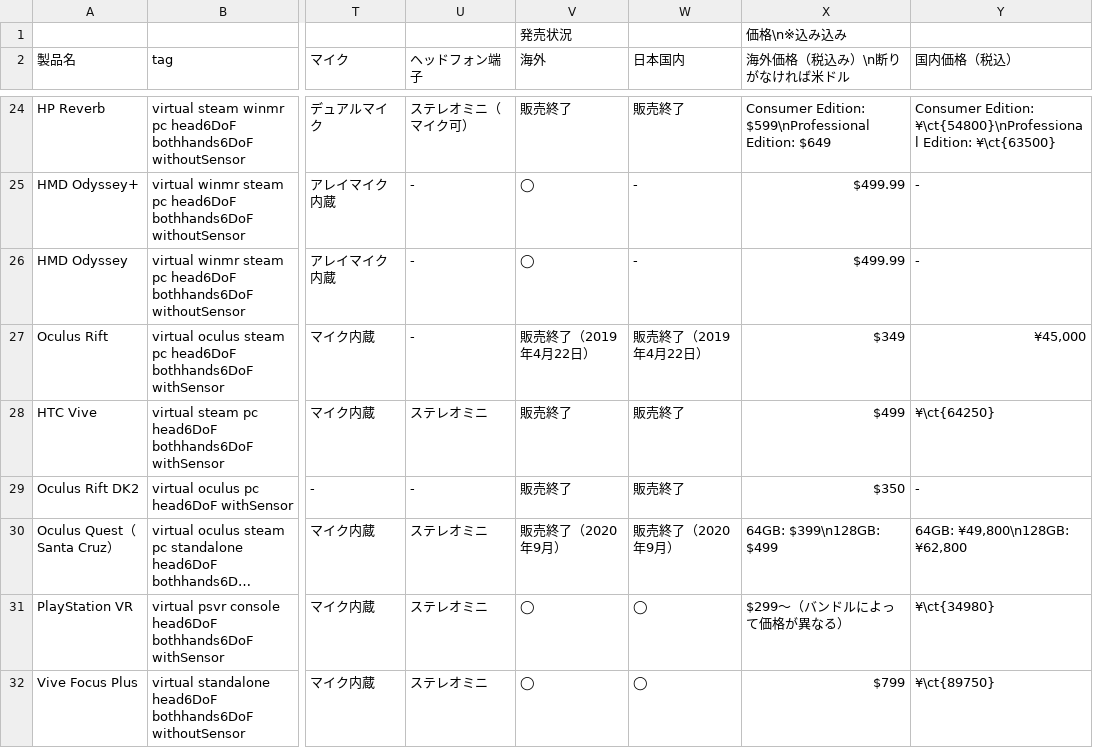
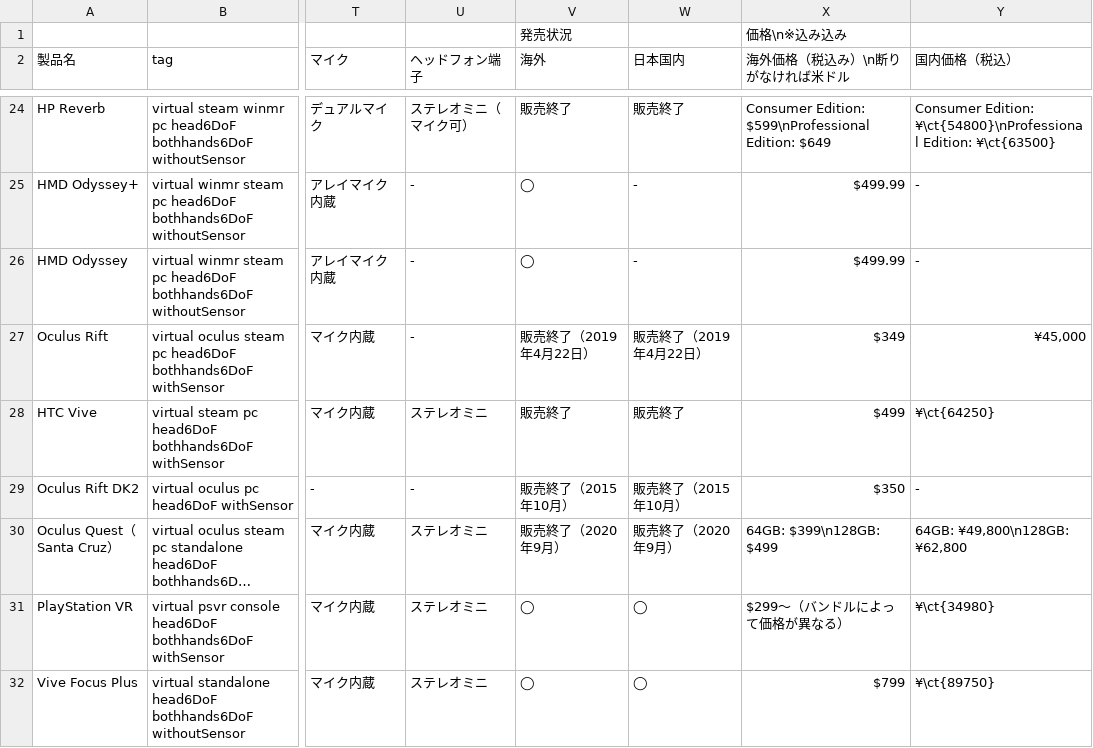
Before and after one commit to yutokun/XR-Headset-Comparison, a TSV file: headset.tsv, drawn as a sheet; only a part is shown, gaps mark what is left out; long unchanged cells end in …; the diff names each change by its address in the sheet, - before the commit and + after, or states it on an @@ line.

Commit message:
DK2 の販売終了時期

```diff
--- a/headset.tsv
+++ b/headset.tsv
-V29 (海外): 販売終了
+V29 (海外): 販売終了（2015年10月）
-W29 (日本国内): 販売終了
+W29 (日本国内): 販売終了（2015年10月）
```
